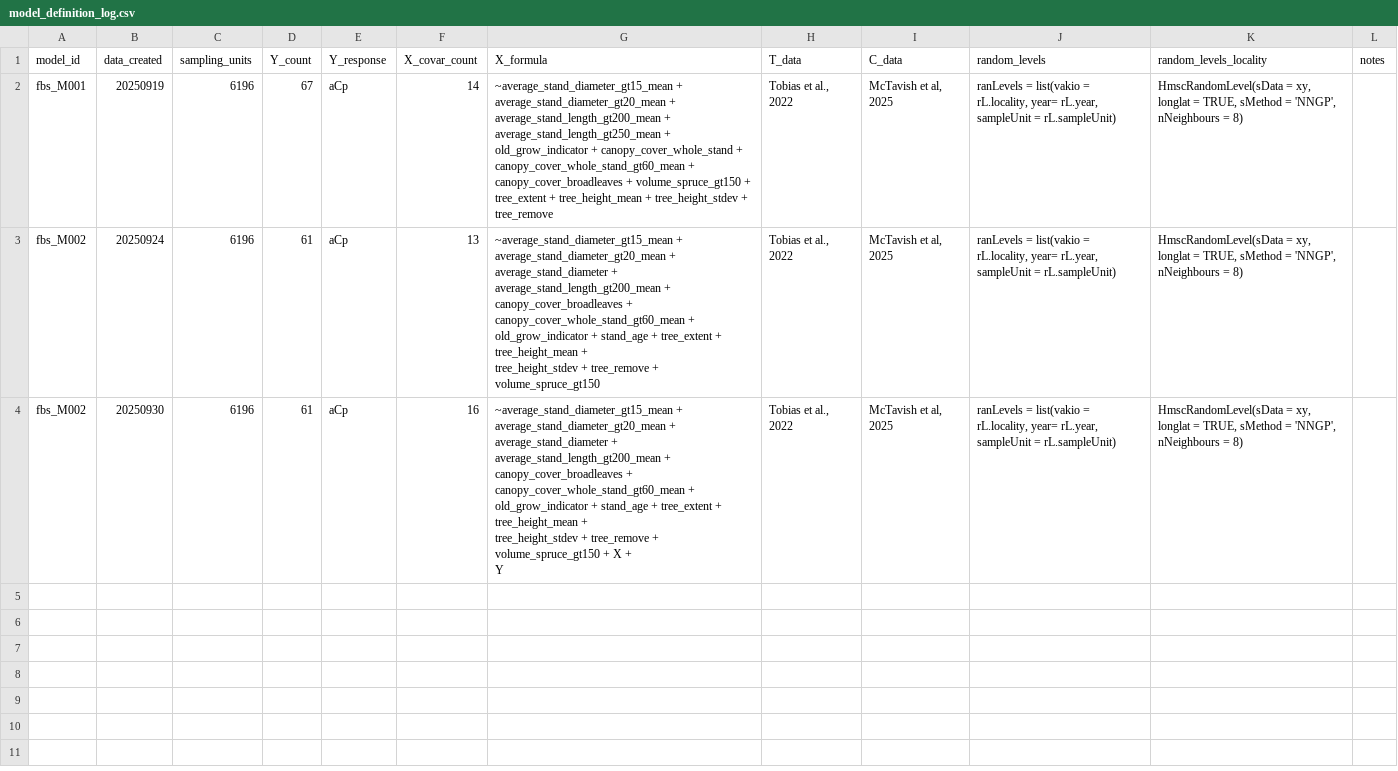
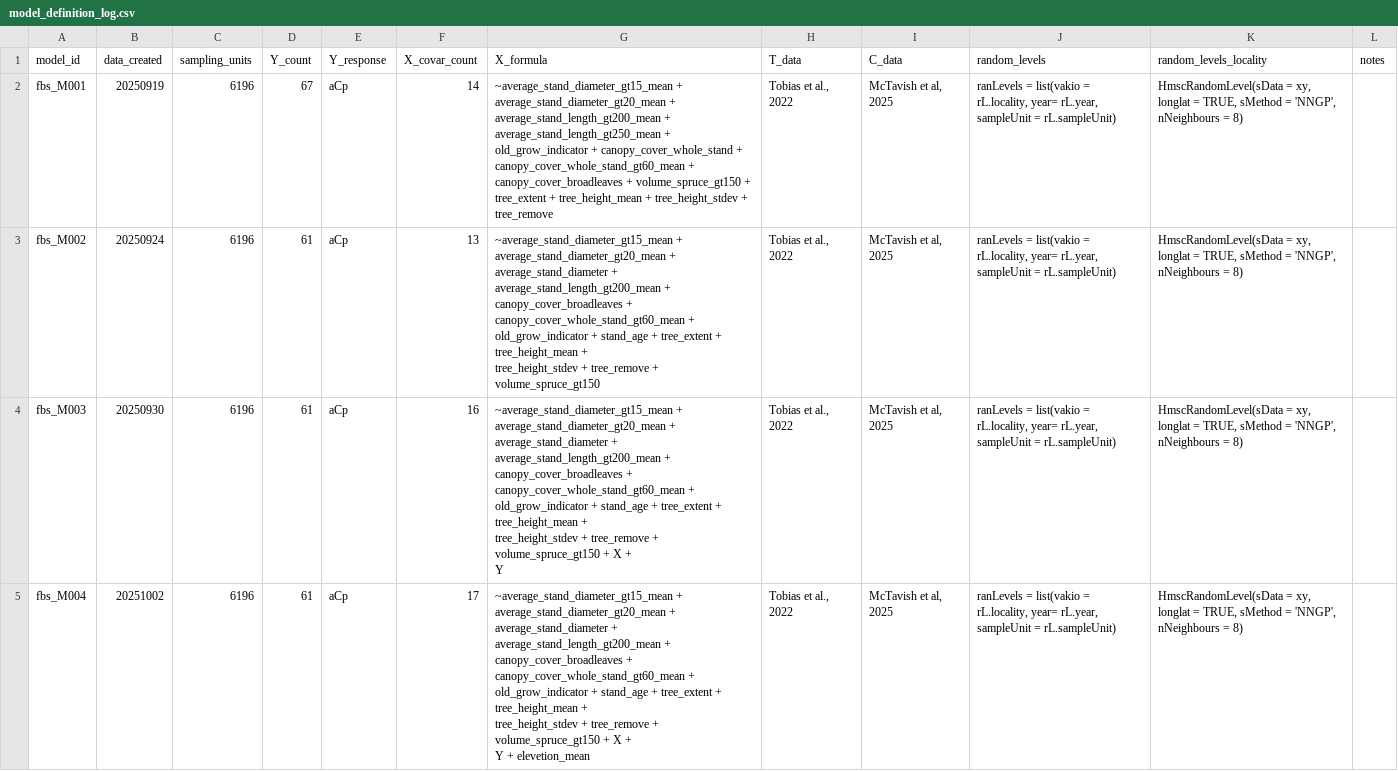
Before and after one commit to cmunozr/2025_I_comparative_metrics, a CSV file: experiments_log/model_definition_log.csv, drawn as a sheet.

Commit message:
updated: model_definition_log and run log

```diff
--- a/experiments_log/model_definition_log.csv
+++ b/experiments_log/model_definition_log.csv
@@ -7,7 +7,13 @@ fbs_M002;20250924;6196;61;aCp;13;"~average_stand_diameter_gt15_mean + average_st
     tree_height_stdev + tree_remove + volume_spruce_gt150";Tobias et al., 2022;McTavish et al, 2025;ranLevels = list(vakio = rL.locality, year= rL.year, sampleUnit = rL.sampleUnit);HmscRandomLevel(sData = xy, longlat = TRUE, sMethod = 'NNGP', nNeighbours = 8);
-fbs_M002;20250930;6196;61;aCp;16;"~average_stand_diameter_gt15_mean + average_stand_diameter_gt20_mean +
-    average_stand_diameter + average_stand_length_gt200_mean +
-    canopy_cover_broadleaves + canopy_cover_whole_stand_gt60_mean +
-    old_grow_indicator + stand_age + tree_extent + tree_height_mean +
-    tree_height_stdev + tree_remove + volume_spruce_gt150 + X +
-    Y";Tobias et al., 2022;McTavish et al, 2025;ranLevels = list(vakio = rL.locality, year= rL.year, sampleUnit = rL.sampleUnit);HmscRandomLevel(sData = xy, longlat = TRUE, sMethod = 'NNGP', nNeighbours = 8);
+fbs_M003;20250930;6196;61;aCp;16;"~average_stand_diameter_gt15_mean + average_stand_diameter_gt20_mean +
+    average_stand_diameter + average_stand_length_gt200_mean +
+    canopy_cover_broadleaves + canopy_cover_whole_stand_gt60_mean +
+    old_grow_indicator + stand_age + tree_extent + tree_height_mean +
+    tree_height_stdev + tree_remove + volume_spruce_gt150 + X +
+    Y";Tobias et al., 2022;McTavish et al, 2025;ranLevels = list(vakio = rL.locality, year= rL.year, sampleUnit = rL.sampleUnit);HmscRandomLevel(sData = xy, longlat = TRUE, sMethod = 'NNGP', nNeighbours = 8);
+fbs_M004;20251002;6196;61;aCp;17;"~average_stand_diameter_gt15_mean + average_stand_diameter_gt20_mean +
+    average_stand_diameter + average_stand_length_gt200_mean +
+    canopy_cover_broadleaves + canopy_cover_whole_stand_gt60_mean +
+    old_grow_indicator + stand_age + tree_extent + tree_height_mean +
+    tree_height_stdev + tree_remove + volume_spruce_gt150 + X +
+    Y + elevetion_mean";Tobias et al., 2022;McTavish et al, 2025;ranLevels = list(vakio = rL.locality, year= rL.year, sampleUnit = rL.sampleUnit);HmscRandomLevel(sData = xy, longlat = TRUE, sMethod = 'NNGP', nNeighbours = 8);
```
Also changed, not shown: experiments_log/run_log.csv.
